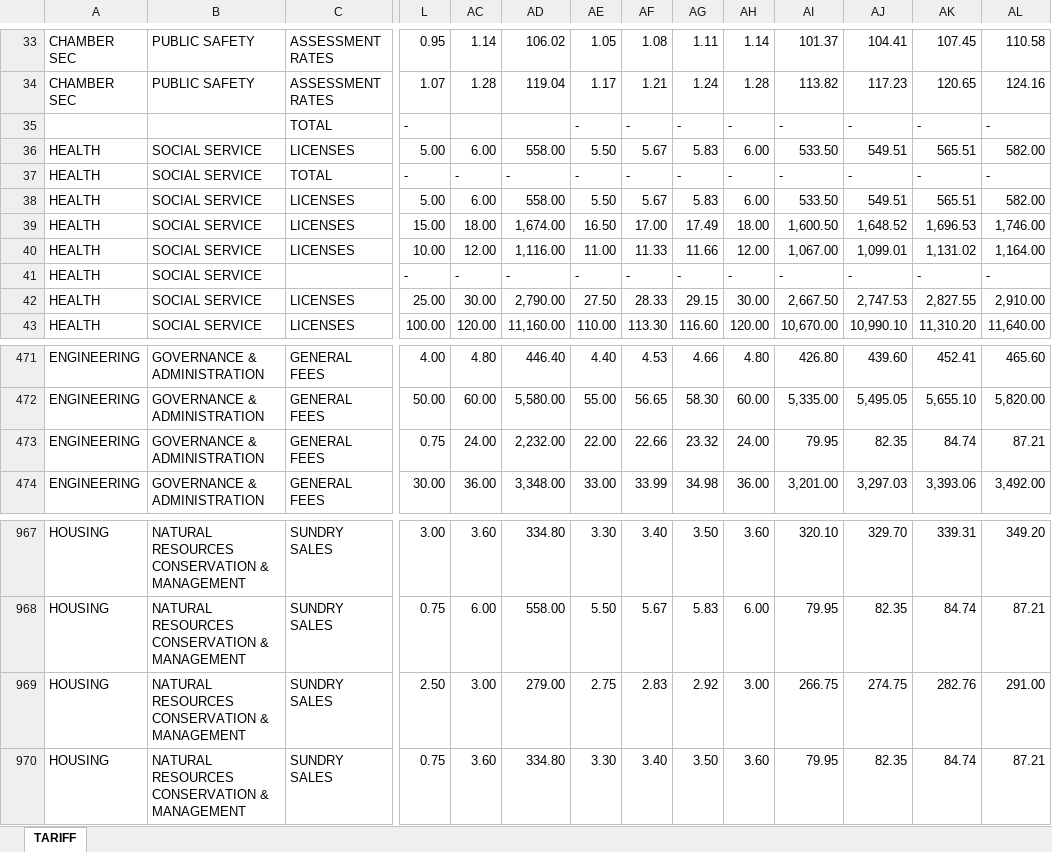
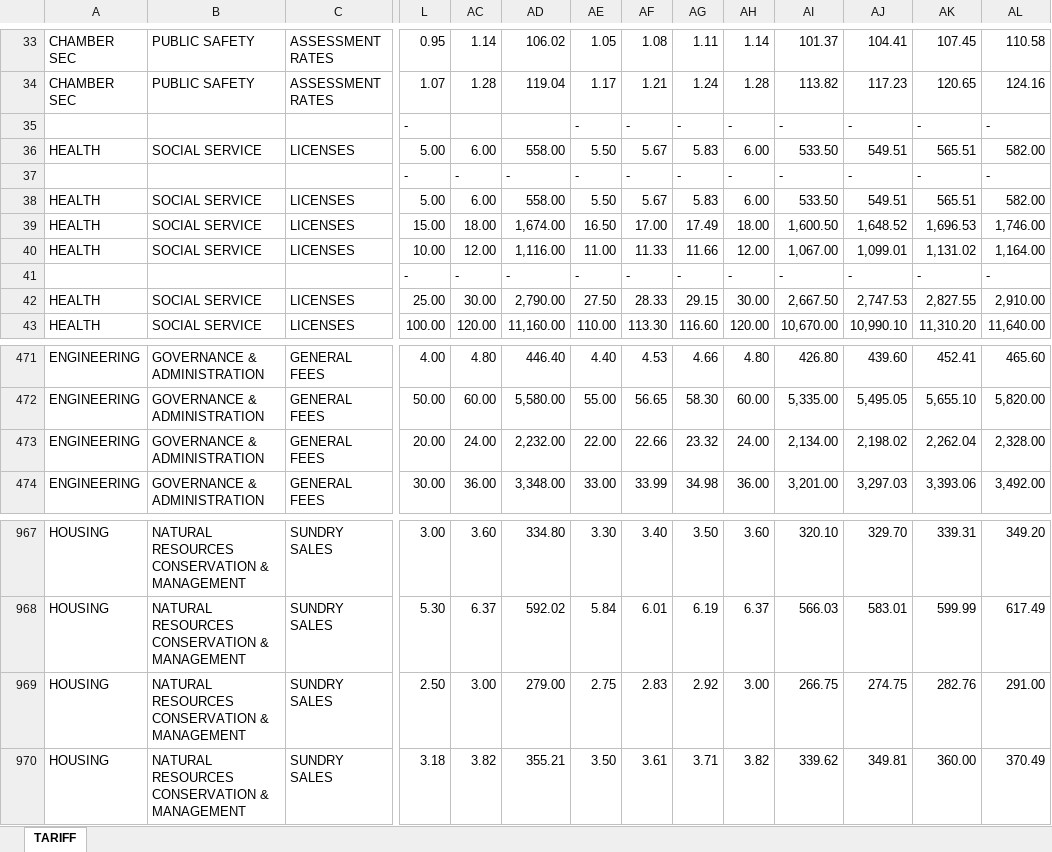
Before and after one commit to chikobvore/Unlock-Technologies, an Excel workbook: lib/2022 Budget Tariff working papers edited.xlsx, sheet TARIFF, drawn as a sheet; only a part is shown, gaps mark what is left out; values as stored, in another font and other column widths than the file's, no cell formats; the diff covers the shown part only; the diff names each change by its address in the sheet, - before the commit and + after, or states it on an @@ line.

```diff
--- a/lib/2022 Budget Tariff working papers edited.xlsx (sheet TARIFF)
+++ b/lib/2022 Budget Tariff working papers edited.xlsx (sheet TARIFF)
-C35: TOTAL
+C35: (empty)
-A37: HEALTH
+A37: (empty)
-B37: SOCIAL SERVICE
+B37: (empty)
-C37: TOTAL
+C37: (empty)
-A41: HEALTH
+A41: (empty)
-B41: SOCIAL SERVICE
+B41: (empty)
-L473: 0.75
+L473: 20.00
-AI473: 79.95
+AI473: 2,134.00
-AJ473: 82.35
+AJ473: 2,198.02
-AK473: 84.74
+AK473: 2,262.04
-AL473: 87.21
+AL473: 2,328.00
-L968: 0.75
+L968: 5.30
-AC968: 6.00
+AC968: 6.37
-AD968: 558.00
+AD968: 592.02
-AE968: 5.50
+AE968: 5.84
-AF968: 5.67
+AF968: 6.01
-AG968: 5.83
+AG968: 6.19
-AH968: 6.00
+AH968: 6.37
-AI968: 79.95
+AI968: 566.03
-AJ968: 82.35
+AJ968: 583.01
-AK968: 84.74
+AK968: 599.99
-AL968: 87.21
+AL968: 617.49
-L970: 0.75
+L970: 3.18
-AC970: 3.60
+AC970: 3.82
-AD970: 334.80
+AD970: 355.21
-AE970: 3.30
+AE970: 3.50
-AF970: 3.40
+AF970: 3.61
-AG970: 3.50
+AG970: 3.71
-AH970: 3.60
+AH970: 3.82
-AI970: 79.95
+AI970: 339.62
-AJ970: 82.35
+AJ970: 349.81
-AK970: 84.74
+AK970: 360.00
-AL970: 87.21
+AL970: 370.49
```
Also changed, not shown: 1 hidden or unhidden row and 302 edited cells elsewhere in this sheet, cell formats, formulas that keep their value, hidden cells.
